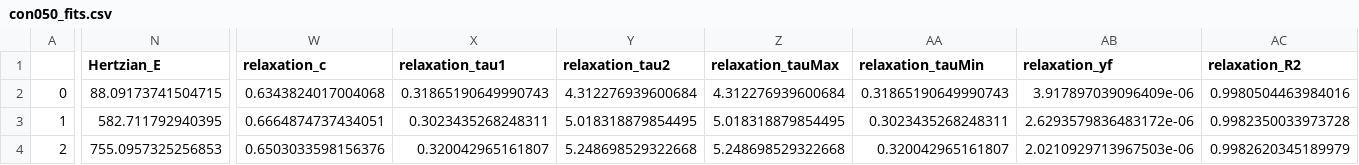
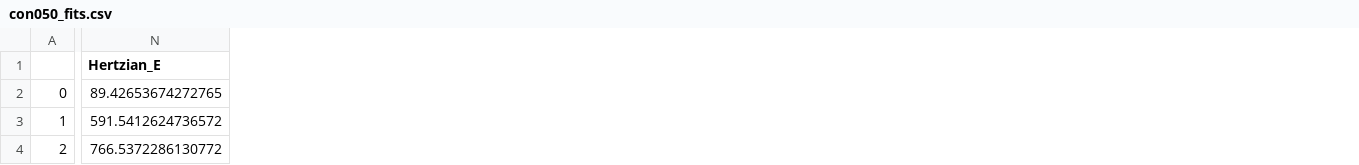
Before and after one commit to HoseynAAmiri/pyrtz2, a CSV file: example/con050_fits.csv, drawn as a sheet; only a part is shown, gaps mark what is left out; the diff covers the shown part only; the diff names each change by its address in the sheet, - before the commit and + after, or states it on an @@ line.

Commit message:
example

```diff
--- a/example/con050_fits.csv
+++ b/example/con050_fits.csv
-column W (relaxation_c), rows 2-4: 0.6343824017004068 | 0.6664874737434051 | 0.6503033598156376
-column X (relaxation_tau1), rows 2-4: 0.31865190649990743 | 0.3023435268248311 | 0.320042965161807
-column Y (relaxation_tau2), rows 2-4: 4.312276939600684 | 5.018318879854495 | 5.248698529322668
-column Z (relaxation_tauMax), rows 2-4: 4.312276939600684 | 5.018318879854495 | 5.248698529322668
-column AA (relaxation_tauMin), rows 2-4: 0.31865190649990743 | 0.3023435268248311 | 0.320042965161807
-column AB (relaxation_yf), rows 2-4: 3.917897039096409e-06 | 2.6293579836483172e-06 | 2.0210929713967503e-06
-column AC (relaxation_R2), rows 2-4: 0.9980504463984016 | 0.9982350033973728 | 0.9982620345189979
-N2 (Hertzian_E): 88.09173741504715
+N2 (Hertzian_E): 89.42653674272765
-N3 (Hertzian_E): 582.711792940395
+N3 (Hertzian_E): 591.5412624736572
-N4 (Hertzian_E): 755.0957325256853
+N4 (Hertzian_E): 766.5372286130772
```
Also changed, not shown: 21 edited cells elsewhere in this file, 4 other files.
